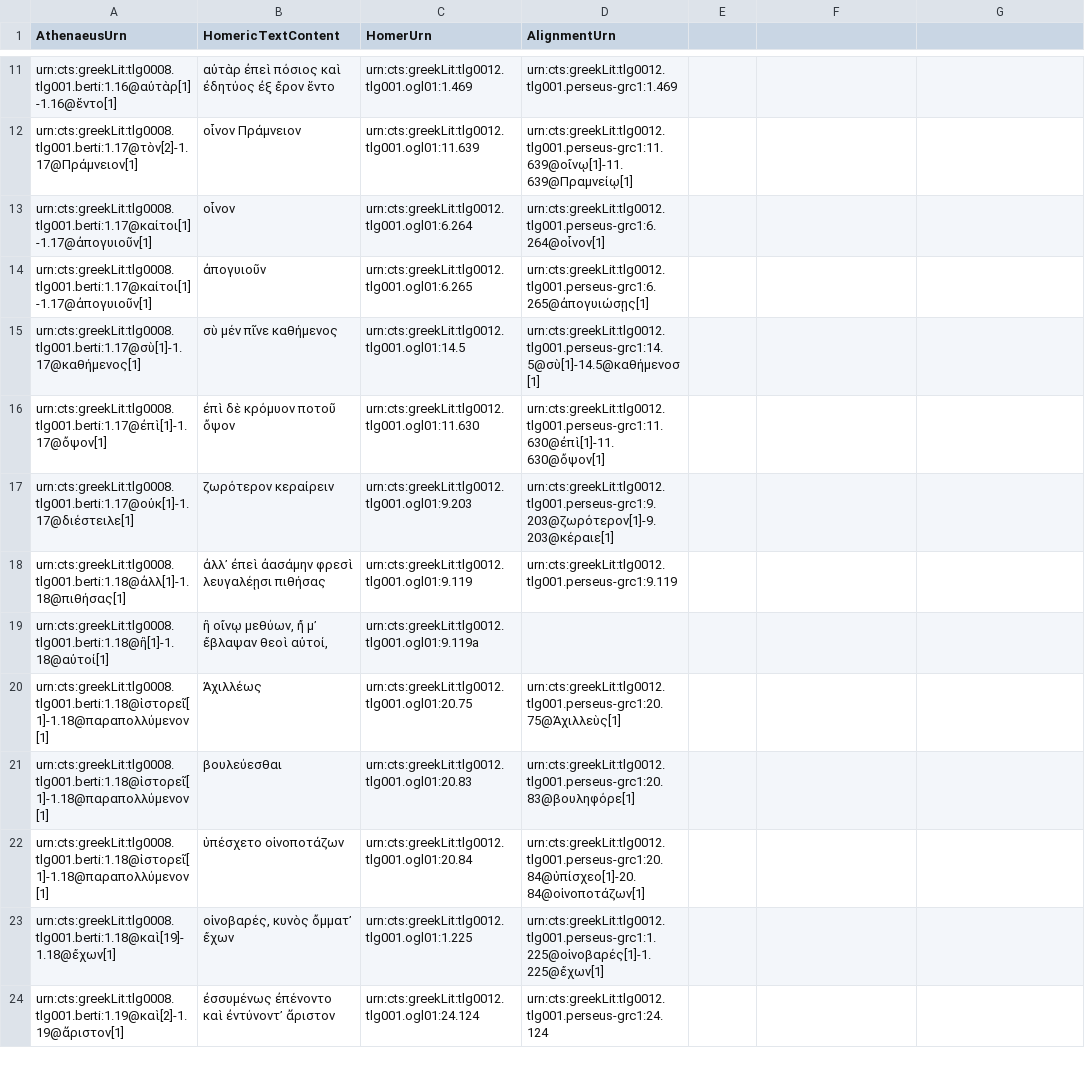
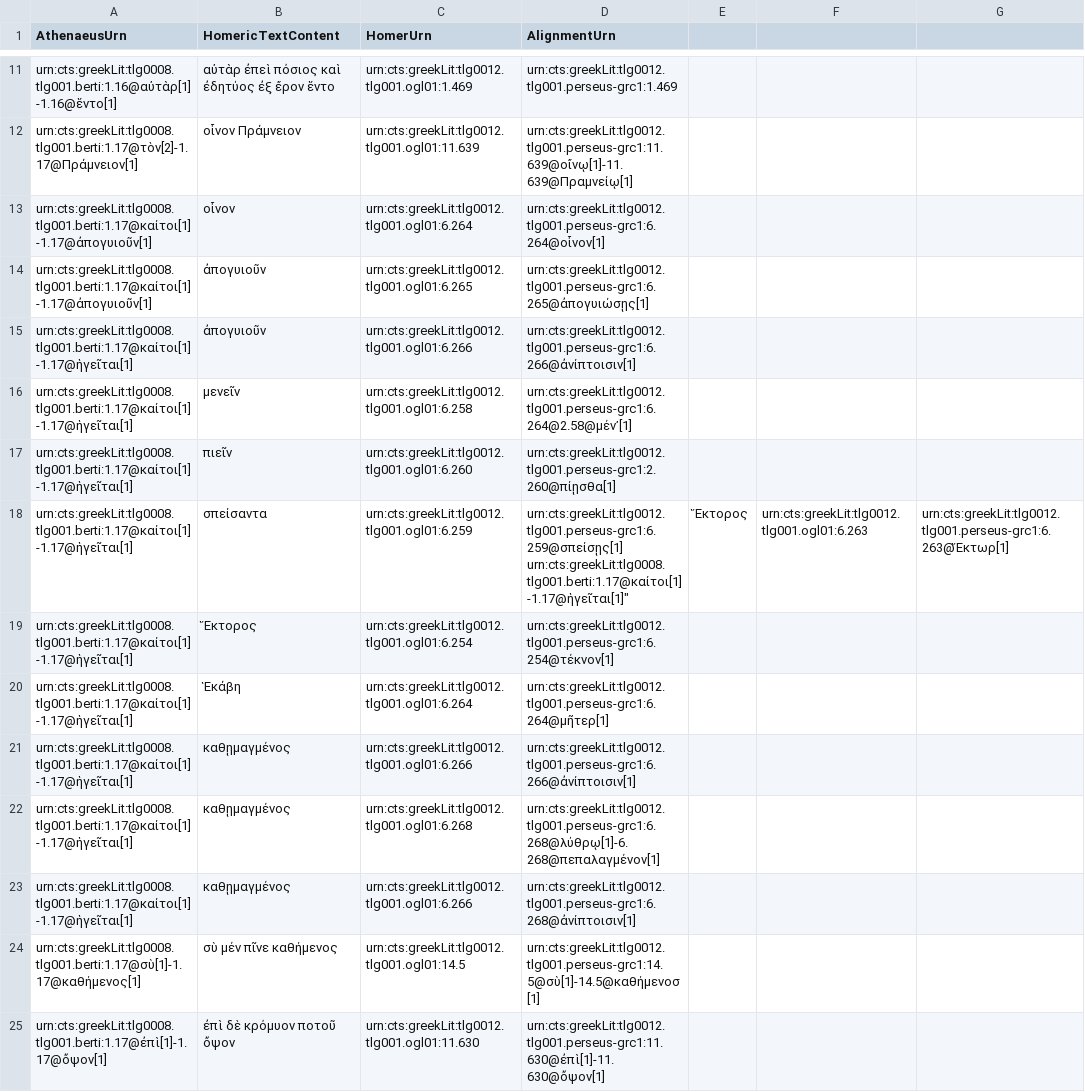
Before and after one commit to DigitalAthenaeus/varia, a CSV file: homer/htr.csv, drawn as a sheet; only a part is shown, gaps mark what is left out; the shorter side is filled out with more unchanged rows; ↵ is a line break in a cell; the diff names each change by its address in the sheet, - before the commit and + after, or states it on an @@ line.

Commit message:
Update htr.csv

```diff
--- a/homer/htr.csv
+++ b/homer/htr.csv
+row 15: urn:cts:greekLit:tlg0008.tlg001.berti:1.17@καίτοι[1]-1.17@ἡγεῖται[1] | ἀπογυιοῦν | urn:cts:greekLit:tlg0012.tlg001.ogl01:6.266 | urn:cts:greekLit:tlg0012.tlg001.perseus-grc1:6.266@ἀνίπτοισιν[1]
+row 16: urn:cts:greekLit:tlg0008.tlg001.berti:1.17@καίτοι[1]-1.17@ἡγεῖται[1] | μενεῖν | urn:cts:greekLit:tlg0012.tlg001.ogl01:6.258 | urn:cts:greekLit:tlg0012.tlg001.perseus-grc1:6.264@2.58@μέν᾽[1]
+row 17: urn:cts:greekLit:tlg0008.tlg001.berti:1.17@καίτοι[1]-1.17@ἡγεῖται[1] | πιεῖν | urn:cts:greekLit:tlg0012.tlg001.ogl01:6.260 | urn:cts:greekLit:tlg0012.tlg001.perseus-grc1:2.260@πίῃσθα[1]
+row 18: urn:cts:greekLit:tlg0008.tlg001.berti:1.17@καίτοι[1]-1.17@ἡγεῖται[1] | σπείσαντα | urn:cts:greekLit:tlg0012.tlg001.ogl01:6.259 | urn:cts:greekLit:tlg0012.tlg001.perseus-grc1:6.259@σπείσῃς[1] ↵ urn:cts:greekLit:tlg0008.tlg001.berti:1.17@καίτοι[1]-1.17@ἡγεῖται[1]" | Ἕκτορος | urn:cts:greekLit:tlg0012.tlg001.ogl01:6.263 | urn:cts:greekLit:tlg0012.tlg001.perseus-grc1:6.263@Ἕκτωρ[1]
+row 19: urn:cts:greekLit:tlg0008.tlg001.berti:1.17@καίτοι[1]-1.17@ἡγεῖται[1] | Ἕκτορος | urn:cts:greekLit:tlg0012.tlg001.ogl01:6.254 | urn:cts:greekLit:tlg0012.tlg001.perseus-grc1:6.254@τέκνον[1]
+row 20: urn:cts:greekLit:tlg0008.tlg001.berti:1.17@καίτοι[1]-1.17@ἡγεῖται[1] | Ἑκάβη | urn:cts:greekLit:tlg0012.tlg001.ogl01:6.264 | urn:cts:greekLit:tlg0012.tlg001.perseus-grc1:6.264@μῆτερ[1]
+row 21: urn:cts:greekLit:tlg0008.tlg001.berti:1.17@καίτοι[1]-1.17@ἡγεῖται[1] | καθῃμαγμένος | urn:cts:greekLit:tlg0012.tlg001.ogl01:6.266 | urn:cts:greekLit:tlg0012.tlg001.perseus-grc1:6.266@ἀνίπτοισιν[1]
+row 22: urn:cts:greekLit:tlg0008.tlg001.berti:1.17@καίτοι[1]-1.17@ἡγεῖται[1] | καθῃμαγμένος | urn:cts:greekLit:tlg0012.tlg001.ogl01:6.268 | urn:cts:greekLit:tlg0012.tlg001.perseus-grc1:6.268@λύθρῳ[1]-6.268@πεπαλαγμένον[1]
+row 23: urn:cts:greekLit:tlg0008.tlg001.berti:1.17@καίτοι[1]-1.17@ἡγεῖται[1] | καθῃμαγμένος | urn:cts:greekLit:tlg0012.tlg001.ogl01:6.266 | urn:cts:greekLit:tlg0012.tlg001.perseus-grc1:6.268@ἀνίπτοισιν[1]
```
